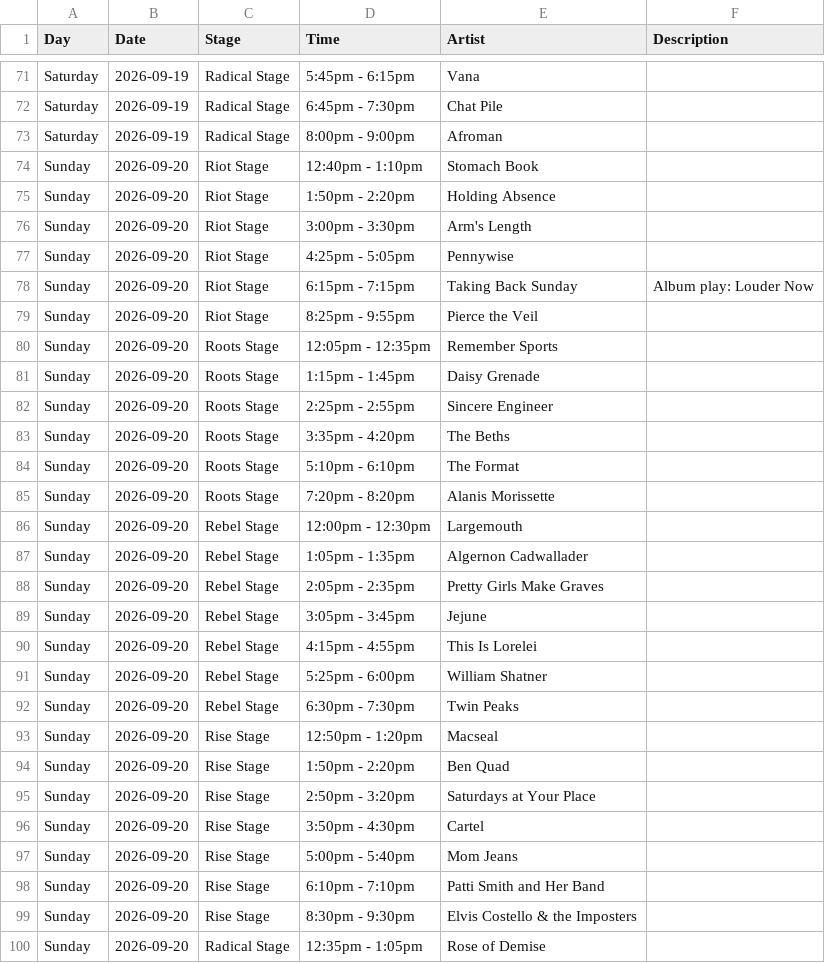
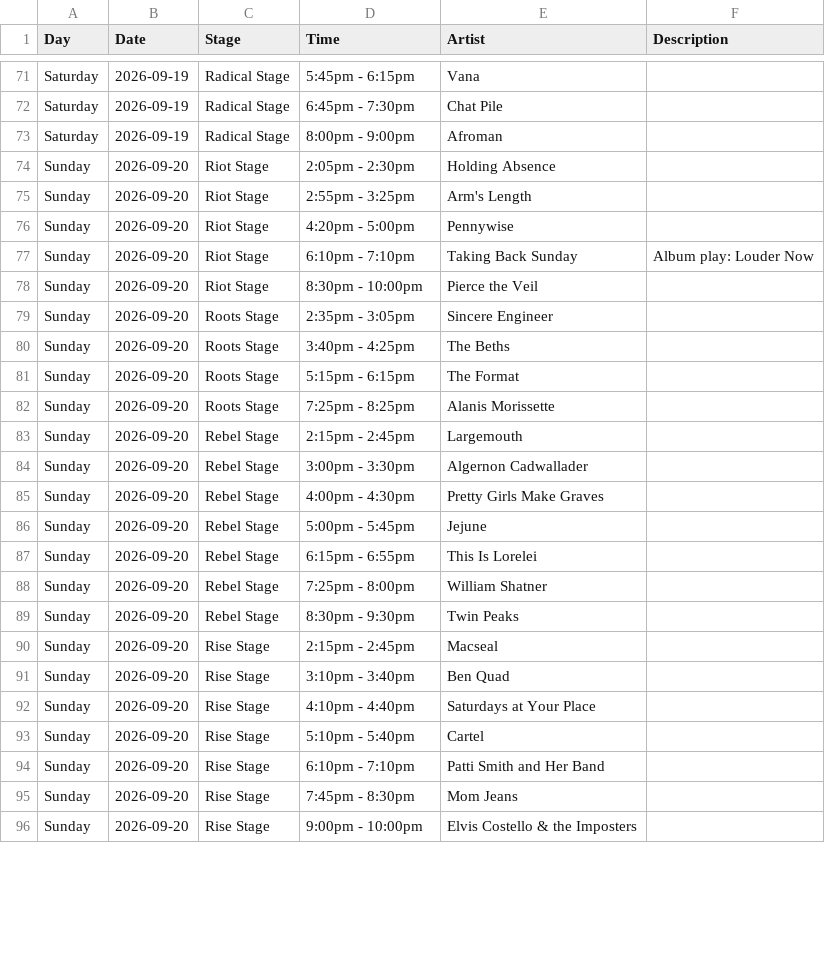
Before and after one commit to dawidroman/riot, a CSV file: sample-schedule.csv, drawn as a sheet; only a part is shown, gaps mark what is left out; the diff covers the shown part only.

Commit message:
data: refresh 2026 festival schedule

```diff
--- a/sample-schedule.csv
+++ b/sample-schedule.csv
@@ -73,28 +73,24 @@ Saturday,2026-09-19,Radical Stage,6:45pm - 7:30pm,Chat Pile,
 Saturday,2026-09-19,Radical Stage,8:00pm - 9:00pm,Afroman,
-Sunday,2026-09-20,Riot Stage,12:40pm - 1:10pm,Stomach Book,
-Sunday,2026-09-20,Riot Stage,1:50pm - 2:20pm,Holding Absence,
-Sunday,2026-09-20,Riot Stage,3:00pm - 3:30pm,Arm's Length,
-Sunday,2026-09-20,Riot Stage,4:25pm - 5:05pm,Pennywise,
-Sunday,2026-09-20,Riot Stage,6:15pm - 7:15pm,Taking Back Sunday,Album play: Louder Now
-Sunday,2026-09-20,Riot Stage,8:25pm - 9:55pm,Pierce the Veil,
-Sunday,2026-09-20,Roots Stage,12:05pm - 12:35pm,Remember Sports,
-Sunday,2026-09-20,Roots Stage,1:15pm - 1:45pm,Daisy Grenade,
-Sunday,2026-09-20,Roots Stage,2:25pm - 2:55pm,Sincere Engineer,
-Sunday,2026-09-20,Roots Stage,3:35pm - 4:20pm,The Beths,
-Sunday,2026-09-20,Roots Stage,5:10pm - 6:10pm,The Format,
-Sunday,2026-09-20,Roots Stage,7:20pm - 8:20pm,Alanis Morissette,
-Sunday,2026-09-20,Rebel Stage,12:00pm - 12:30pm,Largemouth,
-Sunday,2026-09-20,Rebel Stage,1:05pm - 1:35pm,Algernon Cadwallader,
-Sunday,2026-09-20,Rebel Stage,2:05pm - 2:35pm,Pretty Girls Make Graves,
-Sunday,2026-09-20,Rebel Stage,3:05pm - 3:45pm,Jejune,
-Sunday,2026-09-20,Rebel Stage,4:15pm - 4:55pm,This Is Lorelei,
-Sunday,2026-09-20,Rebel Stage,5:25pm - 6:00pm,William Shatner,
-Sunday,2026-09-20,Rebel Stage,6:30pm - 7:30pm,Twin Peaks,
-Sunday,2026-09-20,Rise Stage,12:50pm - 1:20pm,Macseal,
-Sunday,2026-09-20,Rise Stage,1:50pm - 2:20pm,Ben Quad,
-Sunday,2026-09-20,Rise Stage,2:50pm - 3:20pm,Saturdays at Your Place,
-Sunday,2026-09-20,Rise Stage,3:50pm - 4:30pm,Cartel,
-Sunday,2026-09-20,Rise Stage,5:00pm - 5:40pm,Mom Jeans,
+Sunday,2026-09-20,Riot Stage,2:05pm - 2:30pm,Holding Absence,
+Sunday,2026-09-20,Riot Stage,2:55pm - 3:25pm,Arm's Length,
+Sunday,2026-09-20,Riot Stage,4:20pm - 5:00pm,Pennywise,
+Sunday,2026-09-20,Riot Stage,6:10pm - 7:10pm,Taking Back Sunday,Album play: Louder Now
+Sunday,2026-09-20,Riot Stage,8:30pm - 10:00pm,Pierce the Veil,
+Sunday,2026-09-20,Roots Stage,2:35pm - 3:05pm,Sincere Engineer,
+Sunday,2026-09-20,Roots Stage,3:40pm - 4:25pm,The Beths,
+Sunday,2026-09-20,Roots Stage,5:15pm - 6:15pm,The Format,
+Sunday,2026-09-20,Roots Stage,7:25pm - 8:25pm,Alanis Morissette,
+Sunday,2026-09-20,Rebel Stage,2:15pm - 2:45pm,Largemouth,
+Sunday,2026-09-20,Rebel Stage,3:00pm - 3:30pm,Algernon Cadwallader,
+Sunday,2026-09-20,Rebel Stage,4:00pm - 4:30pm,Pretty Girls Make Graves,
+Sunday,2026-09-20,Rebel Stage,5:00pm - 5:45pm,Jejune,
+Sunday,2026-09-20,Rebel Stage,6:15pm - 6:55pm,This Is Lorelei,
+Sunday,2026-09-20,Rebel Stage,7:25pm - 8:00pm,William Shatner,
+Sunday,2026-09-20,Rebel Stage,8:30pm - 9:30pm,Twin Peaks,
+Sunday,2026-09-20,Rise Stage,2:15pm - 2:45pm,Macseal,
+Sunday,2026-09-20,Rise Stage,3:10pm - 3:40pm,Ben Quad,
+Sunday,2026-09-20,Rise Stage,4:10pm - 4:40pm,Saturdays at Your Place,
+Sunday,2026-09-20,Rise Stage,5:10pm - 5:40pm,Cartel,
 Sunday,2026-09-20,Rise Stage,6:10pm - 7:10pm,Patti Smith and Her Band,
-Sunday,2026-09-20,Rise Stage,8:30pm - 9:30pm,Elvis Costello & the Imposters,
-Sunday,2026-09-20,Radical Stage,12:35pm - 1:05pm,Rose of Demise,
+Sunday,2026-09-20,Rise Stage,7:45pm - 8:30pm,Mom Jeans,
+Sunday,2026-09-20,Rise Stage,9:00pm - 10:00pm,Elvis Costello & the Imposters,
```
Also changed, not shown: 2 edited cells elsewhere in this file.
